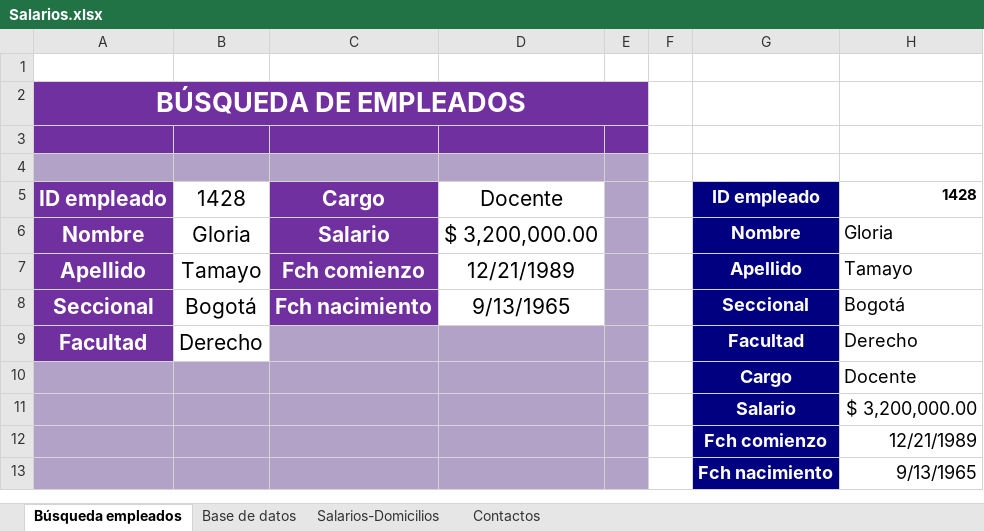
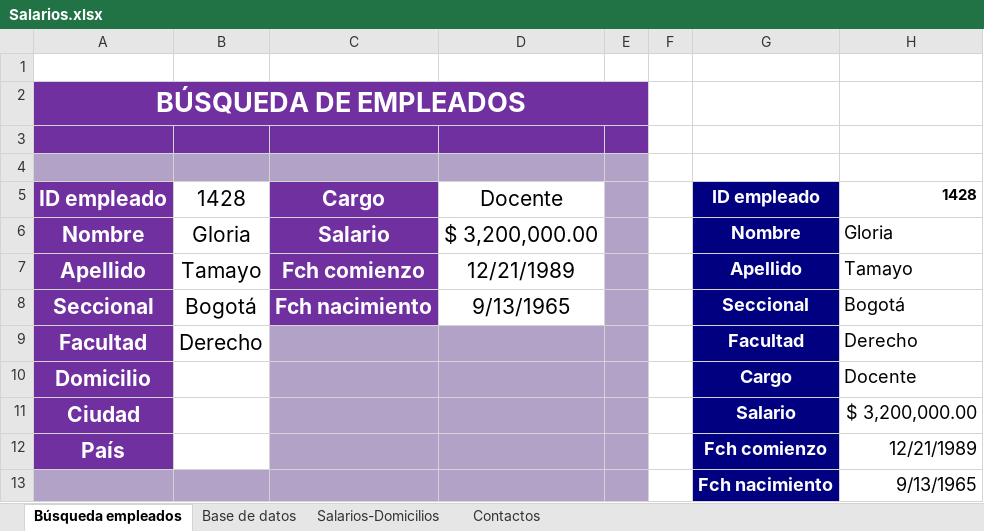
Before and after one commit to gustavopalaciosTecno/Excel_total, an Excel workbook: Día 13-Crear un sistema de Atención de pacientes médicos/Salarios.xlsx, sheet Búsqueda empleados, drawn as a sheet; only a part is shown; values as stored, in another font and other column widths than the file's, no borders; the diff names each change by its address in the sheet, - before the commit and + after, or states it on an @@ line.

Commit message:
Excel total

```diff
--- a/Día 13-Crear un sistema de Atención de pacientes médicos/Salarios.xlsx (sheet Búsqueda empleados)
+++ b/Día 13-Crear un sistema de Atención de pacientes médicos/Salarios.xlsx (sheet Búsqueda empleados)
-A10: (empty)
+A10: Domicilio
-A10:A12 fill: #B3A2C7
+A10:A12 fill: #7030A0
-B10:B12 fill: #B3A2C7
+B10:B12 fill: none
-A11: (empty)
+A11: Ciudad
-A12: (empty)
+A12: País
```
Also changed, not shown: 3 other files.
